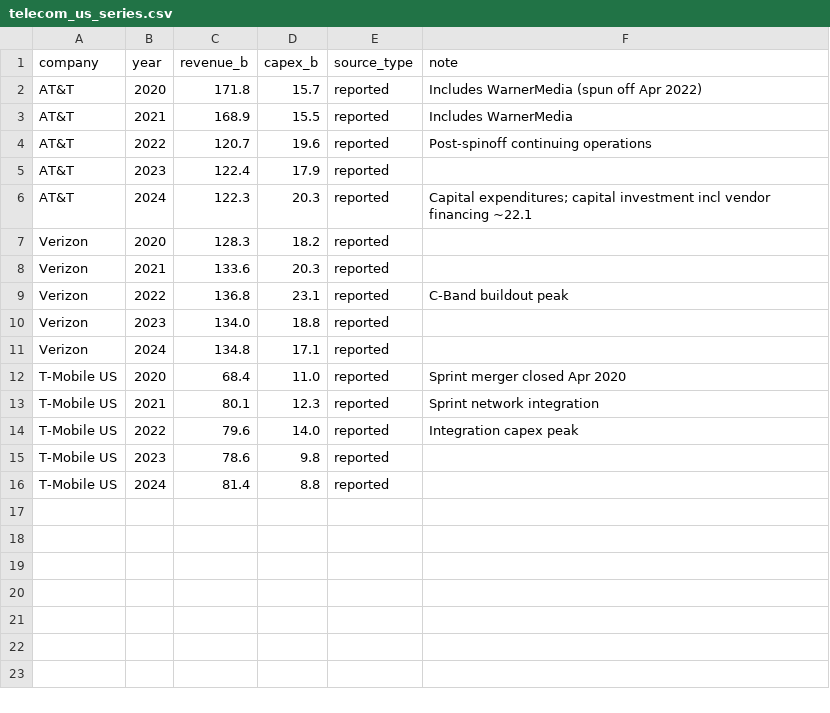
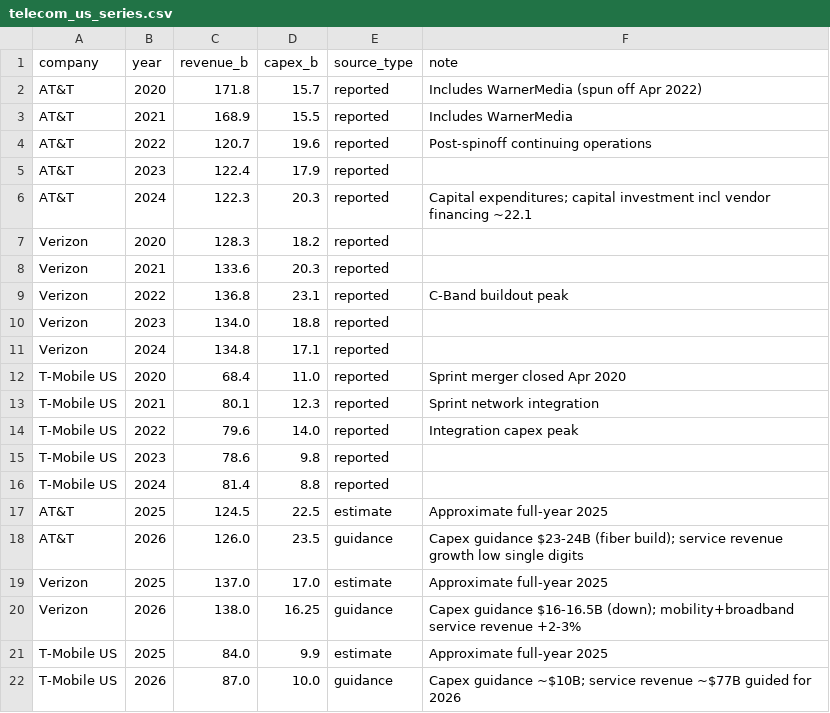
Before and after one commit to fbncldy/ai-infra-capex-dashboard, a CSV file: data/processed/telecom_us_series.csv, drawn as a sheet.

```diff
--- a/data/processed/telecom_us_series.csv
+++ b/data/processed/telecom_us_series.csv
@@ -16 +16,7 @@ T-Mobile US,2023,78.6,9.8,reported,
 T-Mobile US,2024,81.4,8.8,reported,
+AT&T,2025,124.5,22.5,estimate,Approximate full-year 2025
+AT&T,2026,126.0,23.5,guidance,Capex guidance $23-24B (fiber build); service revenue growth low single digits
+Verizon,2025,137.0,17.0,estimate,Approximate full-year 2025
+Verizon,2026,138.0,16.25,guidance,Capex guidance $16-16.5B (down); mobility+broadband service revenue +2-3%
+T-Mobile US,2025,84.0,9.9,estimate,Approximate full-year 2025
+T-Mobile US,2026,87.0,10.0,guidance,Capex guidance ~$10B; service revenue ~$77B guided for 2026
```
Also changed, not shown: data/processed/mobile_traffic.csv, data/processed/neoclouds.csv, 4 other files.
